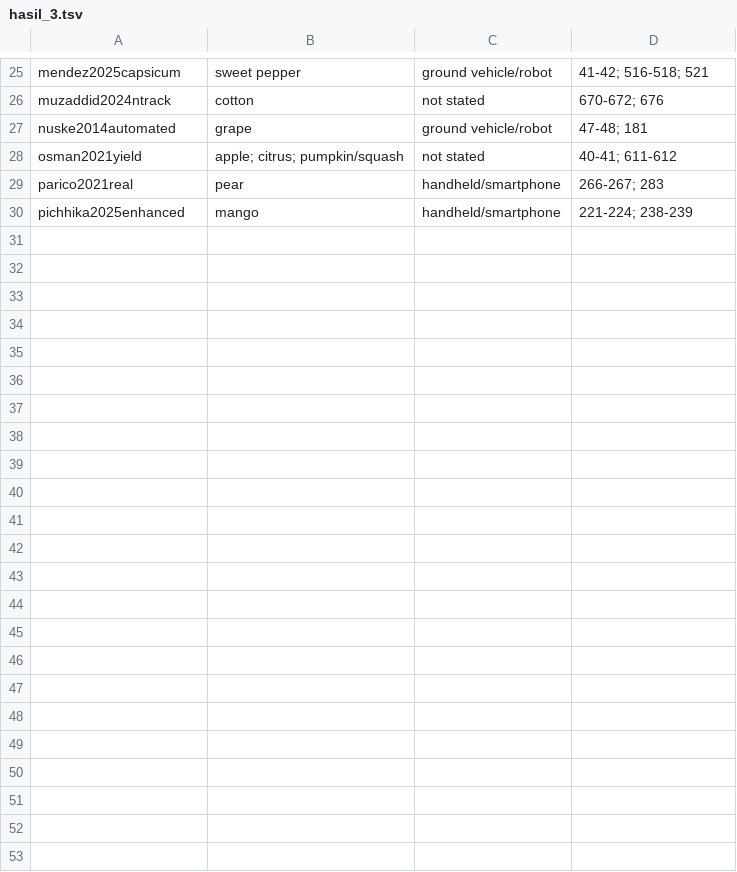
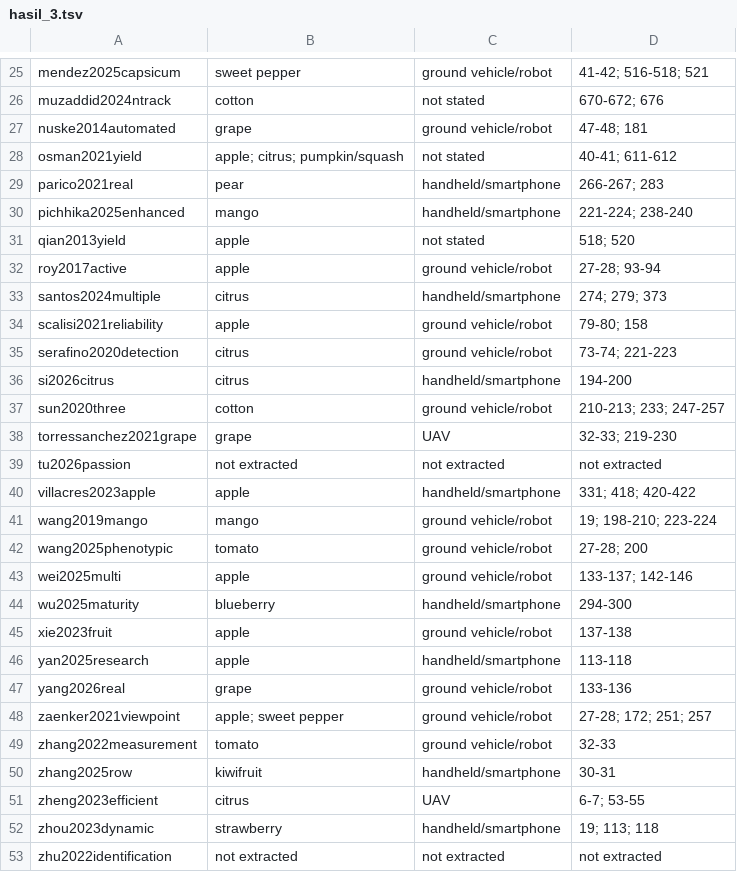
Before and after one commit to muhammad-zainal-muttaqin/Research-Pipeline, a TSV file: literature/scopus-2026-09/ekstraksi/tanaman-platform/hasil_3.tsv, drawn as a sheet; only a part is shown, gaps mark what is left out; the diff covers the shown part only.

```diff
--- a/literature/scopus-2026-09/ekstraksi/tanaman-platform/hasil_3.tsv
+++ b/literature/scopus-2026-09/ekstraksi/tanaman-platform/hasil_3.tsv
@@ -29,2 +29,25 @@ osman2021yield	apple; citrus; pumpkin/squash	not stated	40-41; 611-612
 parico2021real	pear	handheld/smartphone	266-267; 283
-pichhika2025enhanced	mango	handheld/smartphone	221-224; 238-239
+pichhika2025enhanced	mango	handheld/smartphone	221-224; 238-240
+qian2013yield	apple	not stated	518; 520
+roy2017active	apple	ground vehicle/robot	27-28; 93-94
+santos2024multiple	citrus	handheld/smartphone	274; 279; 373
+scalisi2021reliability	apple	ground vehicle/robot	79-80; 158
+serafino2020detection	citrus	ground vehicle/robot	73-74; 221-223
+si2026citrus	citrus	handheld/smartphone	194-200
+sun2020three	cotton	ground vehicle/robot	210-213; 233; 247-257
+torressanchez2021grape	grape	UAV	32-33; 219-230
+tu2026passion	not extracted	not extracted	not extracted
+villacres2023apple	apple	handheld/smartphone	331; 418; 420-422
+wang2019mango	mango	ground vehicle/robot	19; 198-210; 223-224
+wang2025phenotypic	tomato	ground vehicle/robot	27-28; 200
+wei2025multi	apple	ground vehicle/robot	133-137; 142-146
+wu2025maturity	blueberry	handheld/smartphone	294-300
+xie2023fruit	apple	ground vehicle/robot	137-138
+yan2025research	apple	handheld/smartphone	113-118
+yang2026real	grape	ground vehicle/robot	133-136
+zaenker2021viewpoint	apple; sweet pepper	ground vehicle/robot	27-28; 172; 251; 257
+zhang2022measurement	tomato	ground vehicle/robot	32-33
+zhang2025row	kiwifruit	handheld/smartphone	30-31
+zheng2023efficient	citrus	UAV	6-7; 53-55
+zhou2023dynamic	strawberry	handheld/smartphone	19; 113; 118
+zhu2022identification	not extracted	not extracted	not extracted
```
Also changed, not shown: 5 moved rows elsewhere in this file, literature/scopus-2026-09/ekstraksi/tanaman-platform/hasil_0.tsv, literature/scopus-2026-09/ekstraksi/tanaman-platform/hasil_1.tsv, 18 other files.
